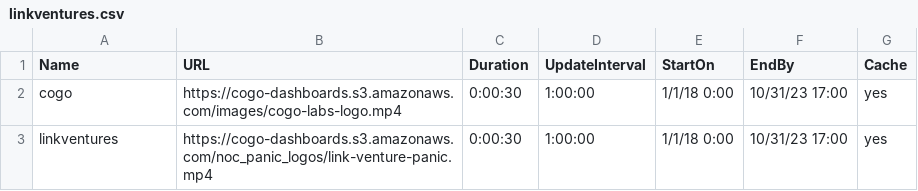
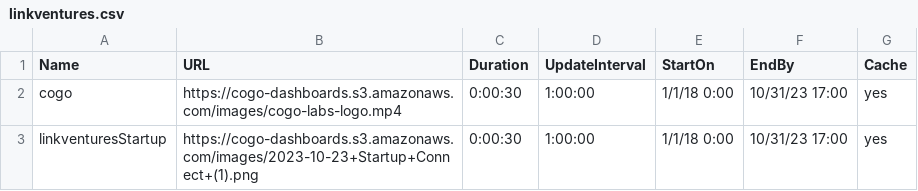
Before and after one commit to cogo-roadmaps/exhibits, a CSV file: csv/panic-csvs/linkventures.csv, drawn as a sheet.

Commit message:
Update linkventures.csv

```diff
--- a/csv/panic-csvs/linkventures.csv
+++ b/csv/panic-csvs/linkventures.csv
@@ -2,2 +2,2 @@ Name,URL,Duration,UpdateInterval,StartOn,EndBy,Cache
 cogo,https://cogo-dashboards.s3.amazonaws.com/images/cogo-labs-logo.mp4,0:00:30,1:00:00,1/1/18 0:00,10/31/23 17:00,yes
-linkventures,https://cogo-dashboards.s3.amazonaws.com/noc_panic_logos/link-venture-panic.mp4,0:00:30,1:00:00,1/1/18 0:00,10/31/23 17:00,yes
+linkventuresStartup,https://cogo-dashboards.s3.amazonaws.com/images/2023-10-23+Startup+Connect+(1).png,0:00:30,1:00:00,1/1/18 0:00,10/31/23 17:00,yes
```
